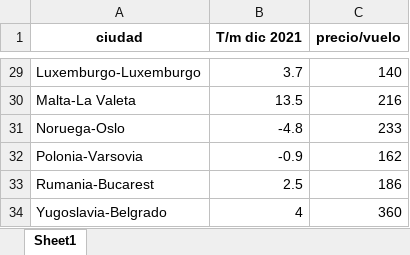
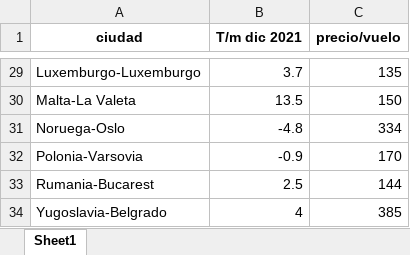
Before and after one commit to Barge7/PROYECTO-FINAL, an Excel workbook: vuelos.xlsx, sheet Sheet1, drawn as a sheet; only a part is shown, gaps mark what is left out; values as stored, in another font and other column widths than the file's, no borders; the diff covers the shown part only; the diff names each change by its address in the sheet, - before the commit and + after, or states it on an @@ line.

```diff
--- a/vuelos.xlsx (sheet Sheet1)
+++ b/vuelos.xlsx (sheet Sheet1)
-C29 (precio/vuelo): 140
+C29 (precio/vuelo): 135
-C30 (precio/vuelo): 216
+C30 (precio/vuelo): 150
-C31 (precio/vuelo): 233
+C31 (precio/vuelo): 334
-C32 (precio/vuelo): 162
+C32 (precio/vuelo): 170
-C33 (precio/vuelo): 186
+C33 (precio/vuelo): 144
-C34 (precio/vuelo): 360
+C34 (precio/vuelo): 385
```
Also changed, not shown: 26 edited cells elsewhere in this sheet, links.xlsx, 5 other files.
